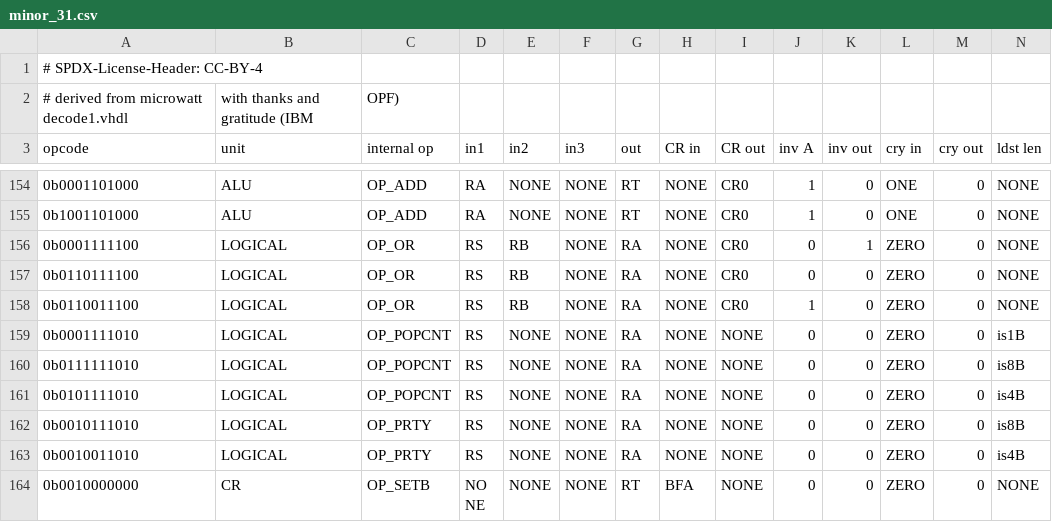
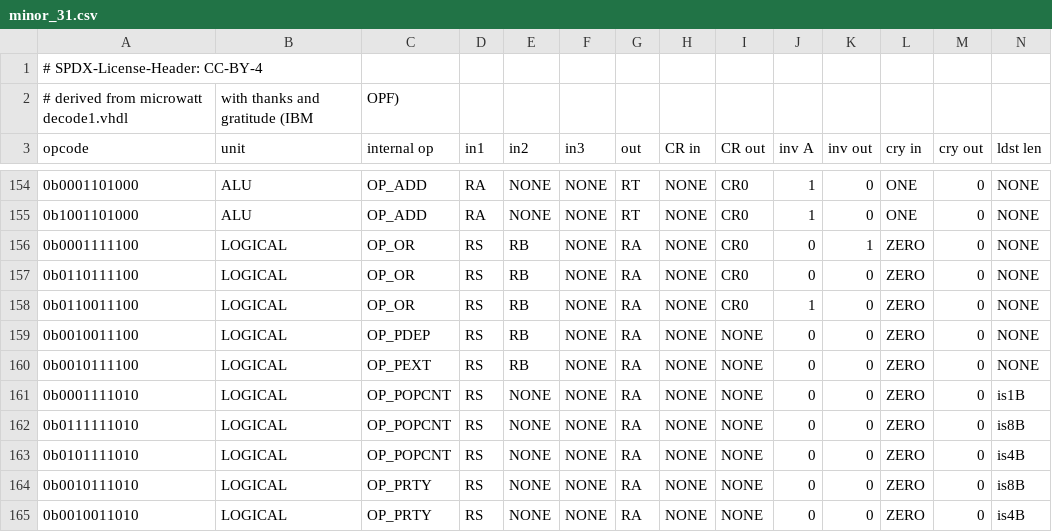
Before and after one commit to Libre-SOC-mirrors/openpower-isa, a CSV file: openpower/isatables/minor_31.csv, drawn as a sheet; only a part is shown, gaps mark what is left out; the shorter side is filled out with more unchanged rows; rows hold the shown columns only; the diff names each change by its address in the sheet, - before the commit and + after, or states it on an @@ line.

```diff
--- a/openpower/isatables/minor_31.csv
+++ b/openpower/isatables/minor_31.csv
+row 159: 0b0010011100 | LOGICAL | OP_PDEP | RS | RB | NONE | RA | NONE | NONE | 0 | 0 | ZERO | 0 | NONE
+row 160: 0b0010111100 | LOGICAL | OP_PEXT | RS | RB | NONE | RA | NONE | NONE | 0 | 0 | ZERO | 0 | NONE
```
Also changed, not shown: openpower/isatables/RM-1P-2S1D.csv, 4 other files.
